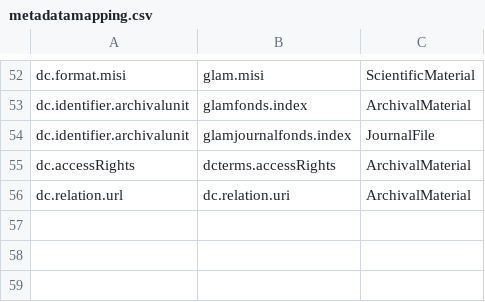
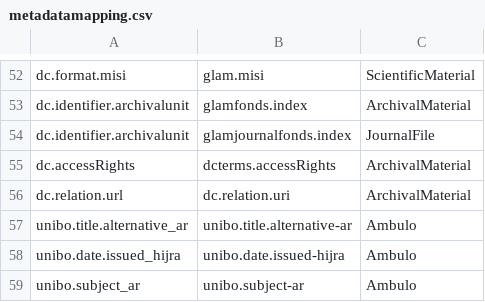
Before and after one commit to 4Science/DSpace, a CSV file: dspace/etc/migration/itemMetadataMigration/metadatamapping.csv, drawn as a sheet; only a part is shown, gaps mark what is left out; the diff names each change by its address in the sheet, - before the commit and + after, or states it on an @@ line.

Commit message:
[CST-17091] replace _ with - in metadata and add new metadata

```diff
--- a/dspace/etc/migration/itemMetadataMigration/metadatamapping.csv
+++ b/dspace/etc/migration/itemMetadataMigration/metadatamapping.csv
+row 57: unibo.title.alternative_ar | unibo.title.alternative-ar | Ambulo
+row 58: unibo.date.issued_hijra | unibo.date.issued-hijra | Ambulo
+row 59: unibo.subject_ar | unibo.subject-ar | Ambulo
```
Also changed, not shown: 3 other files.
